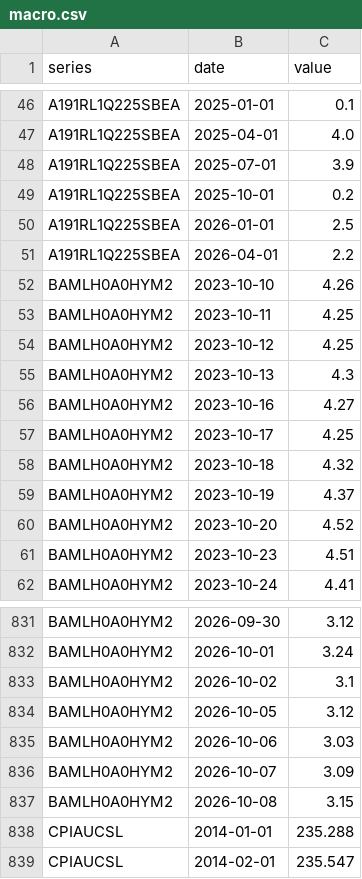
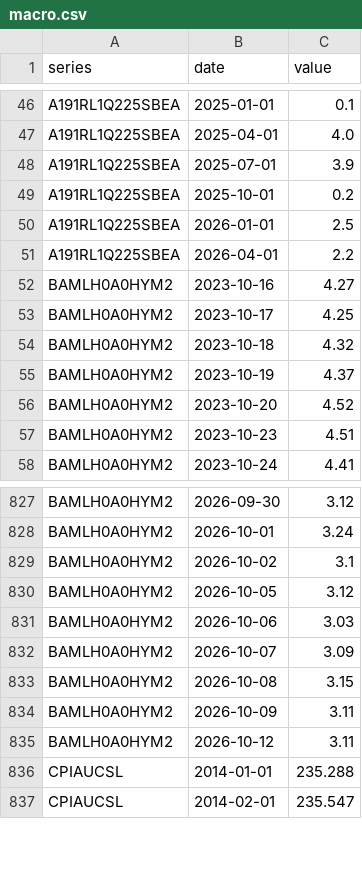
Before and after one commit to ChrisHo0317/Local_Dashboard, a CSV file: data/macro.csv, drawn as a sheet; only a part is shown, gaps mark what is left out; removed rows and columns are numbered as before the commit, all else as after; the diff names each change by its address in the sheet, - before the commit and + after, or states it on an @@ line.

```diff
--- a/data/macro.csv
+++ b/data/macro.csv
-row 52: BAMLH0A0HYM2 | 2023-10-10 | 4.26
-row 53: BAMLH0A0HYM2 | 2023-10-11 | 4.25
-row 54: BAMLH0A0HYM2 | 2023-10-12 | 4.25
-row 55: BAMLH0A0HYM2 | 2023-10-13 | 4.3
+row 834: BAMLH0A0HYM2 | 2026-10-09 | 3.11
+row 835: BAMLH0A0HYM2 | 2026-10-12 | 3.11
```
Also changed, not shown: data/calendar_events.csv, 1 other file.
